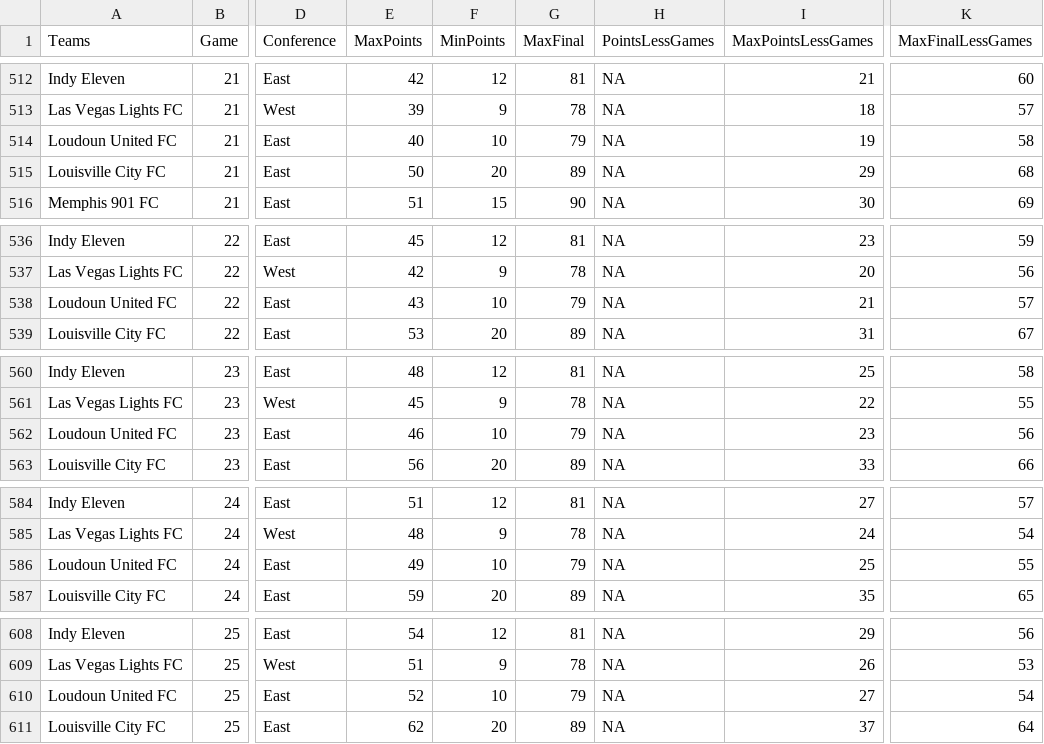
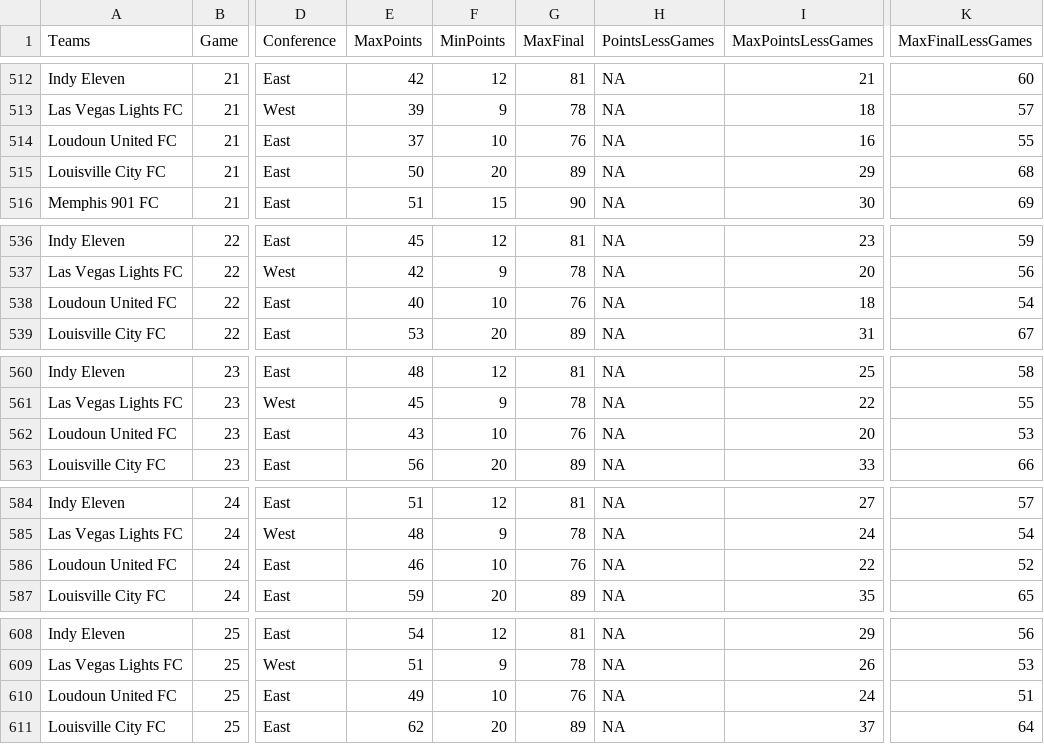
Before and after one commit to joelrip/StandingsTracker, a CSV file: USLPointsLong.csv, drawn as a sheet; only a part is shown, gaps mark what is left out; the diff covers the shown part only; the diff names each change by its address in the sheet, - before the commit and + after, or states it on an @@ line.

```diff
--- a/USLPointsLong.csv
+++ b/USLPointsLong.csv
-E514 (MaxPoints): 40
+E514 (MaxPoints): 37
-G514 (MaxFinal): 79
+G514 (MaxFinal): 76
-I514 (MaxPointsLessGames): 19
+I514 (MaxPointsLessGames): 16
-K514 (MaxFinalLessGames): 58
+K514 (MaxFinalLessGames): 55
-E538 (MaxPoints): 43
+E538 (MaxPoints): 40
-G538 (MaxFinal): 79
+G538 (MaxFinal): 76
-I538 (MaxPointsLessGames): 21
+I538 (MaxPointsLessGames): 18
-K538 (MaxFinalLessGames): 57
+K538 (MaxFinalLessGames): 54
-E562 (MaxPoints): 46
+E562 (MaxPoints): 43
-G562 (MaxFinal): 79
+G562 (MaxFinal): 76
-I562 (MaxPointsLessGames): 23
+I562 (MaxPointsLessGames): 20
-K562 (MaxFinalLessGames): 56
+K562 (MaxFinalLessGames): 53
-E586 (MaxPoints): 49
+E586 (MaxPoints): 46
-G586 (MaxFinal): 79
+G586 (MaxFinal): 76
-I586 (MaxPointsLessGames): 25
+I586 (MaxPointsLessGames): 22
-K586 (MaxFinalLessGames): 55
+K586 (MaxFinalLessGames): 52
-E610 (MaxPoints): 52
+E610 (MaxPoints): 49
-G610 (MaxFinal): 79
+G610 (MaxFinal): 76
-I610 (MaxPointsLessGames): 27
+I610 (MaxPointsLessGames): 24
-K610 (MaxFinalLessGames): 54
+K610 (MaxFinalLessGames): 51
```
Also changed, not shown: 122 edited cells elsewhere in this file, MLSPointsLong.csv, 1 other file.
